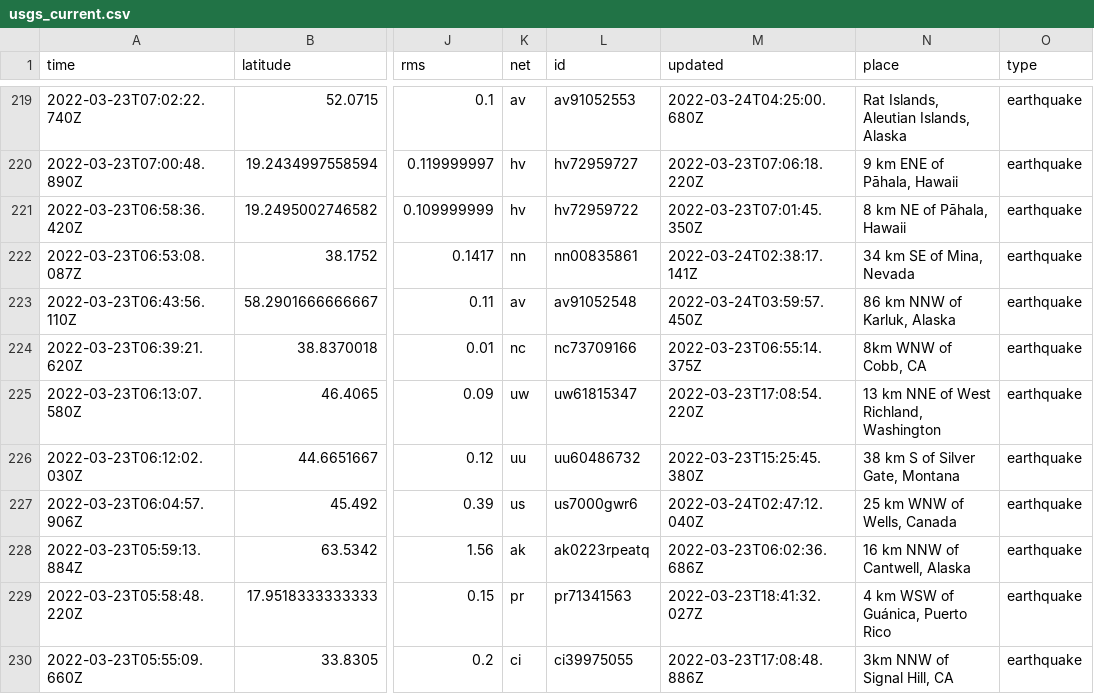
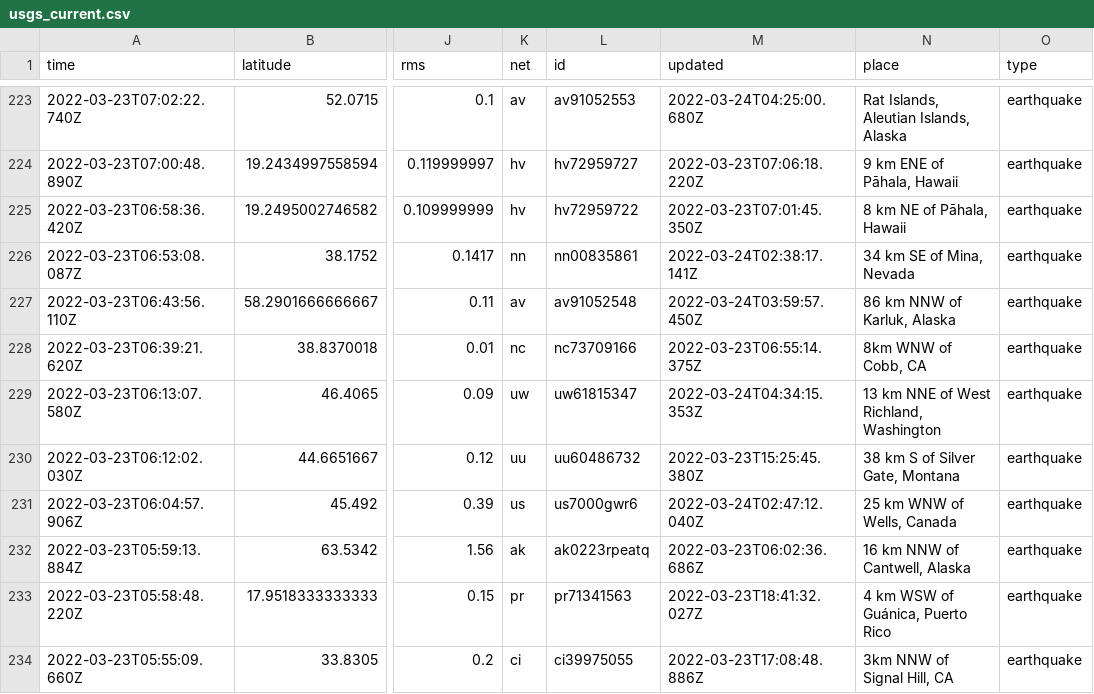
Before and after one commit to pbock/nicar22-github-actions, a CSV file: usgs_current.csv, drawn as a sheet; only a part is shown, gaps mark what is left out; addresses are those after the commit; the diff covers the shown part only; the diff names each change by its address in the sheet, - before the commit and + after, or states it on an @@ line.

```diff
--- a/usgs_current.csv
+++ b/usgs_current.csv
-M229 (updated): 2022-03-23T17:08:54.220Z
+M229 (updated): 2022-03-24T04:34:15.353Z
```
Also changed, not shown: 4 added rows, 5 removed rows and 2 edited cells elsewhere in this file, usgs_main.csv.
